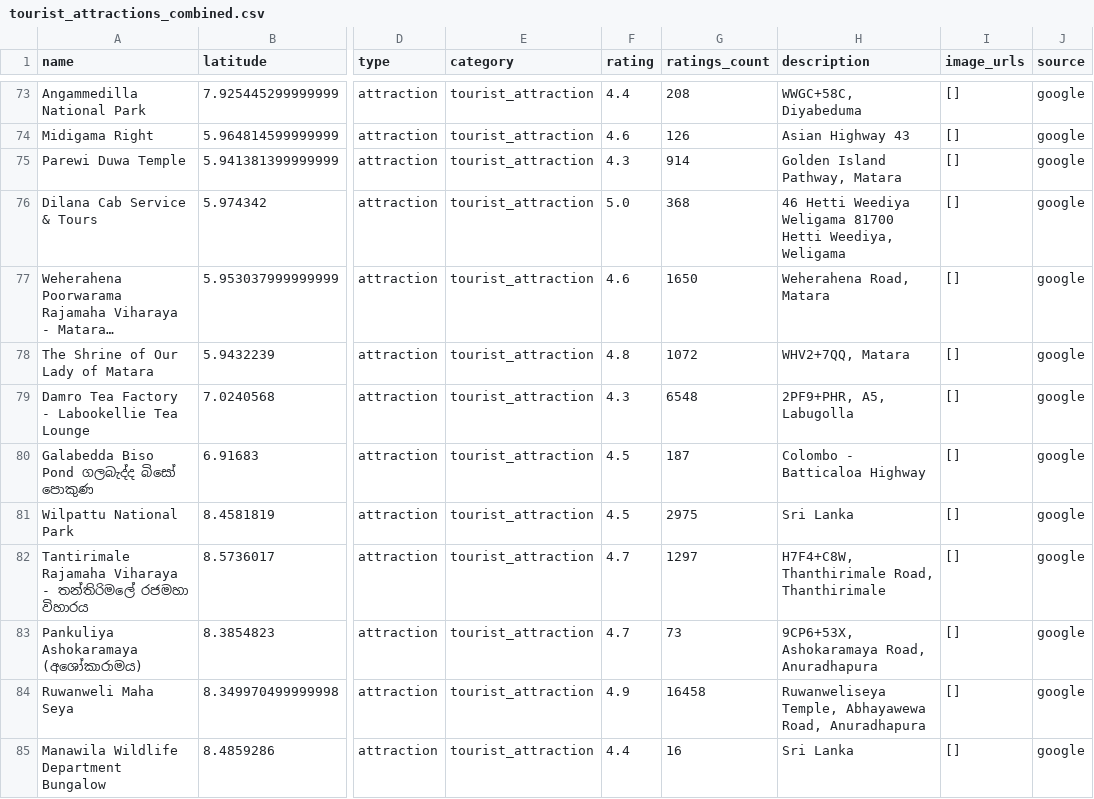
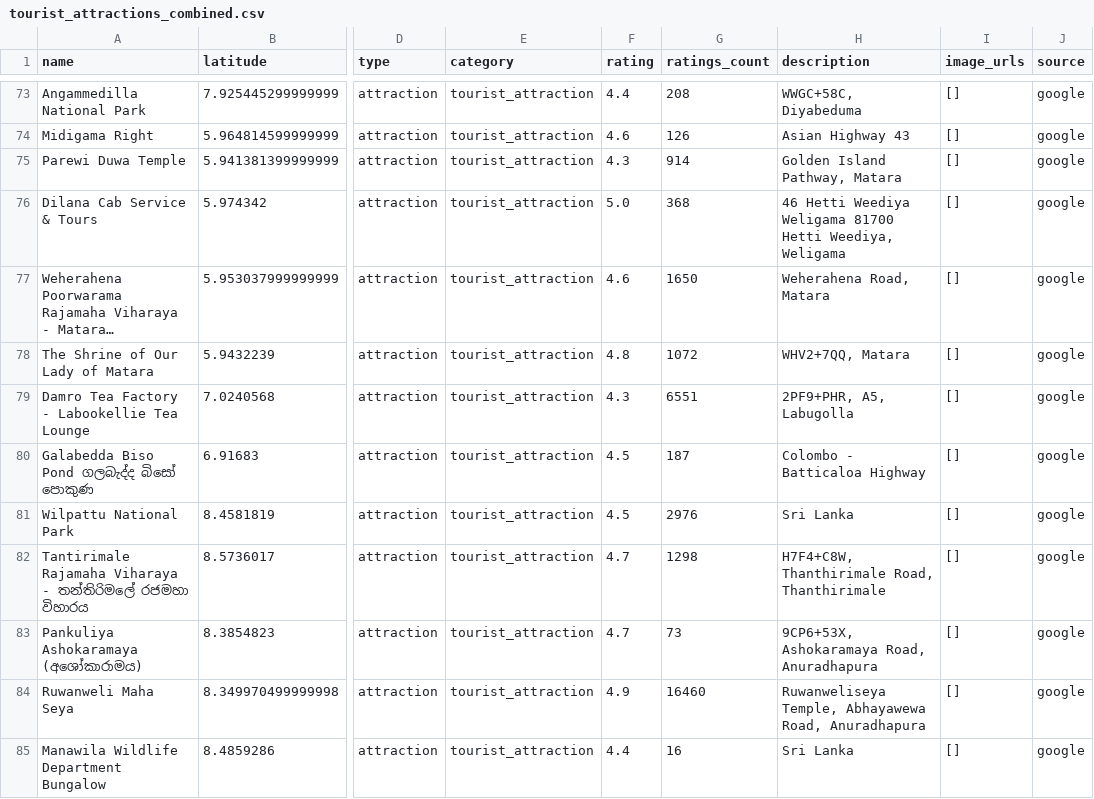
Before and after one commit to DuminduBandara/Eco_Cycle_Random_Forest_Model, a CSV file: tourist_attractions_combined.csv, drawn as a sheet; only a part is shown, gaps mark what is left out; long unchanged cells end in …; the diff covers the shown part only; the diff names each change by its address in the sheet, - before the commit and + after, or states it on an @@ line.

```diff
--- a/tourist_attractions_combined.csv
+++ b/tourist_attractions_combined.csv
-G79 (ratings_count): 6548
+G79 (ratings_count): 6551
-G81 (ratings_count): 2975
+G81 (ratings_count): 2976
-G82 (ratings_count): 1297
+G82 (ratings_count): 1298
-G84 (ratings_count): 16458
+G84 (ratings_count): 16460
```
Also changed, not shown: 16 edited cells elsewhere in this file, ground_truth_route_attractions.csv, nearby_attractions.csv, 5 other files.
